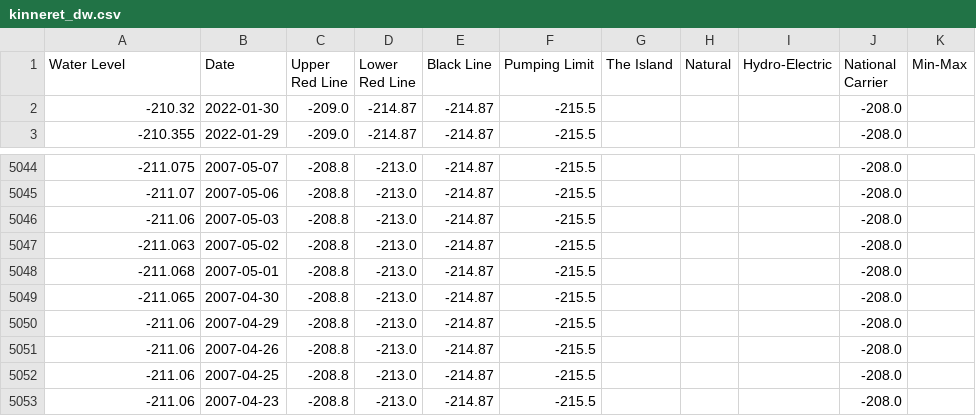
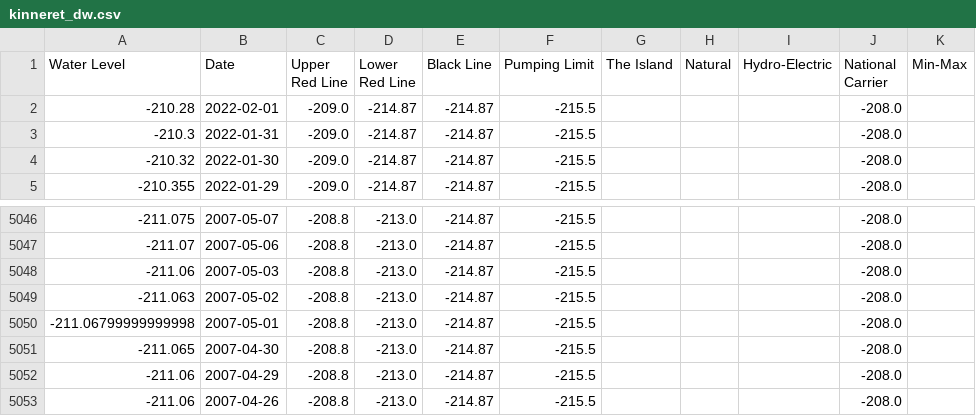
Before and after one commit to hareldunn/GIS_Repo, a CSV file: kinneret_dw.csv, drawn as a sheet; only a part is shown, gaps mark what is left out; the shorter side is filled out with more unchanged rows.

Commit message:
update 2022-02-01

```diff
--- a/kinneret_dw.csv
+++ b/kinneret_dw.csv
@@ -1,2 +1,4 @@
 Water Level,Date,Upper Red Line,Lower Red Line,Black Line,Pumping Limit,The Island,Natural,Hydro-Electric,National Carrier,Min-Max
+-210.28,2022-02-01,-209.0,-214.87,-214.87,-215.5,,,,-208.0,
+-210.3,2022-01-31,-209.0,-214.87,-214.87,-215.5,,,,-208.0,
 -210.32,2022-01-30,-209.0,-214.87,-214.87,-215.5,,,,-208.0,
@@ -5047,3 +5049,3 @@ Water Level,Date,Upper Red Line,Lower Red Line,Black Line,Pumping Limit,The Isla
 -211.063,2007-05-02,-208.8,-213.0,-214.87,-215.5,,,,-208.0,
--211.068,2007-05-01,-208.8,-213.0,-214.87,-215.5,,,,-208.0,
+-211.06799999999998,2007-05-01,-208.8,-213.0,-214.87,-215.5,,,,-208.0,
 -211.065,2007-04-30,-208.8,-213.0,-214.87,-215.5,,,,-208.0,
```
